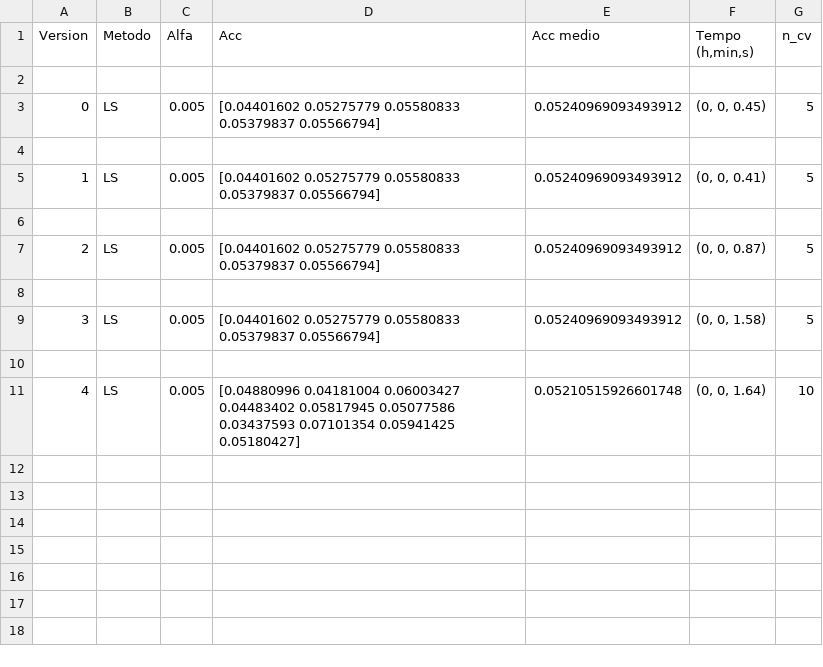
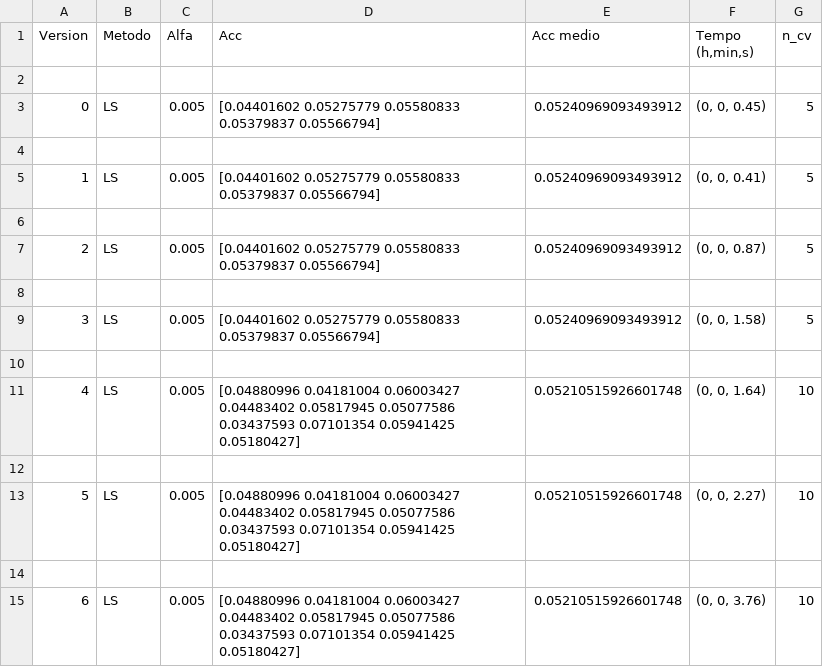
Before and after one commit to NaldoHoracio/tcc_codes, a CSV file: compare_methods/Logs/CV/LS_CV_BR.csv, drawn as a sheet.

```diff
--- a/compare_methods/Logs/CV/LS_CV_BR.csv
+++ b/compare_methods/Logs/CV/LS_CV_BR.csv
@@ -12 +12,7 @@ Version,Metodo,Alfa,Acc,Acc medio,"Tempo (h,min,s)",n_cv
  0.03437593 0.07101354 0.05941425 0.05180427]",0.05210515926601748,"(0, 0, 1.64)",10
+
+5,LS,0.005,"[0.04880996 0.04181004 0.06003427 0.04483402 0.05817945 0.05077586
+ 0.03437593 0.07101354 0.05941425 0.05180427]",0.05210515926601748,"(0, 0, 2.27)",10
+
+6,LS,0.005,"[0.04880996 0.04181004 0.06003427 0.04483402 0.05817945 0.05077586
+ 0.03437593 0.07101354 0.05941425 0.05180427]",0.05210515926601748,"(0, 0, 3.76)",10
```
Also changed, not shown: compare_methods/Logs/CV/DT_CV_BR.csv, compare_methods/Logs/CV/RF_CV_BR.csv, 4 other files.
